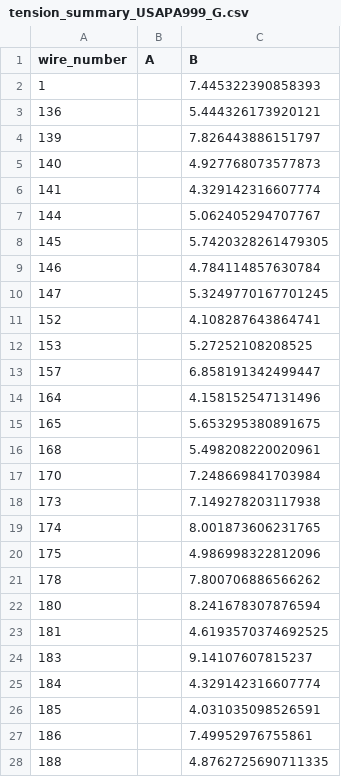
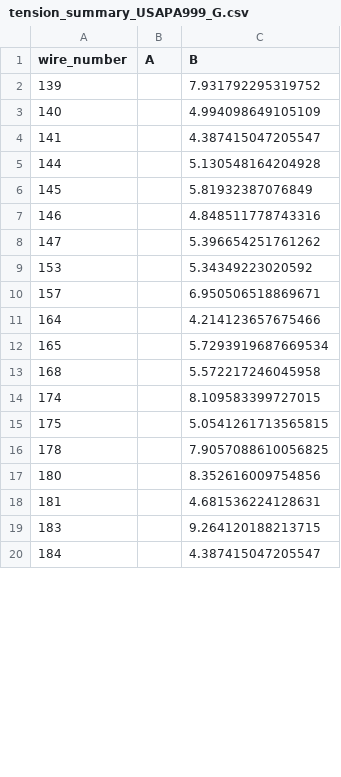
Before and after one commit to etymology/DUNE-tension, a CSV file: data/tension_summaries/tension_summary_USAPA999_G.csv, drawn as a sheet; only a part is shown; the diff covers the shown part only.

Commit message:
data collected from apa10x

```diff
--- a/data/tension_summaries/tension_summary_USAPA999_G.csv
+++ b/data/tension_summaries/tension_summary_USAPA999_G.csv
@@ -1,28 +1,20 @@
 wire_number,A,B
-1,,7.445322390858393
-136,,5.444326173920121
-139,,7.826443886151797
-140,,4.927768073577873
-141,,4.329142316607774
-144,,5.062405294707767
-145,,5.7420328261479305
-146,,4.784114857630784
-147,,5.3249770167701245
-152,,4.108287643864741
-153,,5.27252108208525
-157,,6.858191342499447
-164,,4.158152547131496
-165,,5.653295380891675
-168,,5.498208220020961
-170,,7.248669841703984
-173,,7.149278203117938
-174,,8.001873606231765
-175,,4.986998322812096
-178,,7.800706886566262
-180,,8.241678307876594
-181,,4.6193570374692525
-183,,9.14107607815237
-184,,4.329142316607774
-185,,4.031035098526591
-186,,7.49952976755861
-188,,4.8762725690711335
+139,,7.931792295319752
+140,,4.994098649105109
+141,,4.387415047205547
+144,,5.130548164204928
+145,,5.81932387076849
+146,,4.848511778743316
+147,,5.396654251761262
+153,,5.34349223020592
+157,,6.950506518869671
+164,,4.214123657675466
+165,,5.7293919687669534
+168,,5.572217246045958
+174,,8.109583399727015
+175,,5.0541261713565815
+178,,7.9057088610056825
+180,,8.352616009754856
+181,,4.681536224128631
+183,,9.264120188213715
+184,,4.387415047205547
```
Also changed, not shown: 3 removed rows and 6 edited cells elsewhere in this file, 20 other files.
